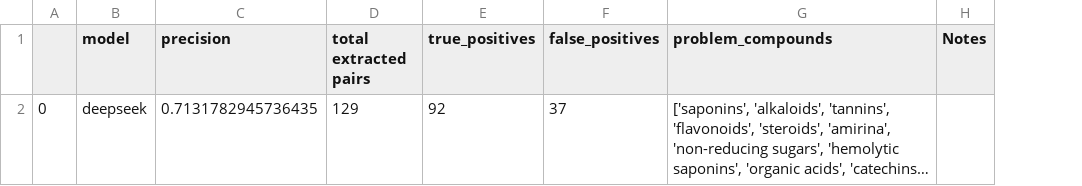
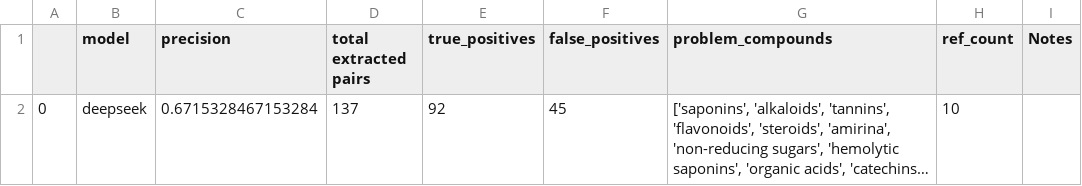
Before and after one commit to alrichardbollans/MiningPhytochemicals, a CSV file: analysis/evaluate_deepseek_performance/outputs without filter/model_scores_on_colombian_papers.csv, drawn as a sheet; long unchanged cells end in …; the diff names each change by its address in the sheet, - before the commit and + after, or states it on an @@ line.

Commit message:
Include all outputs in deepseek evaluation of colombian papers, instead of removing species we arent interested in. Remove outdated data summary files.

```diff
--- a/analysis/evaluate_deepseek_performance/outputs without filter/model_scores_on_colombian_papers.csv
+++ b/analysis/evaluate_deepseek_performance/outputs without filter/model_scores_on_colombian_papers.csv
+column H (ref_count), row 2: 10
-C2 (precision): 0.7131782945736435
+C2 (precision): 0.6715328467153284
-D2 (total extracted pairs): 129
+D2 (total extracted pairs): 137
-F2 (false_positives): 37
+F2 (false_positives): 45
```
Also changed, not shown: 7 other files.
